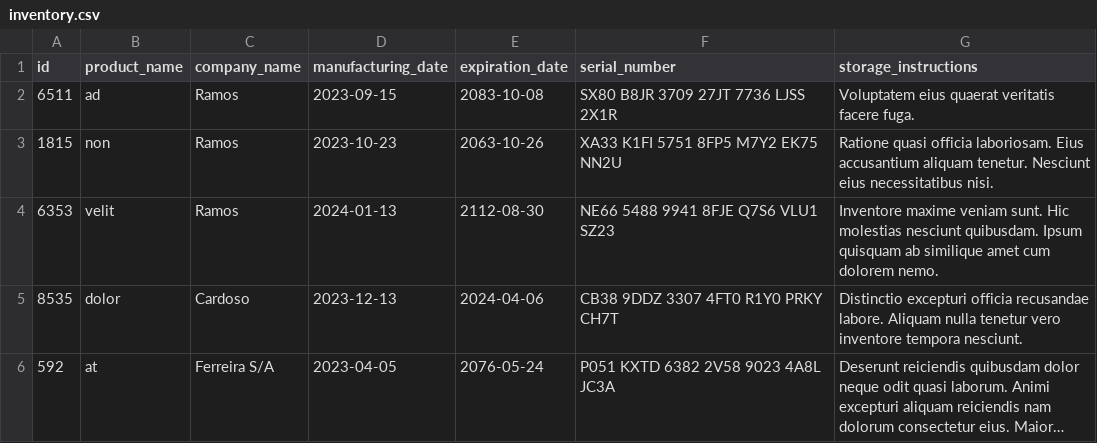
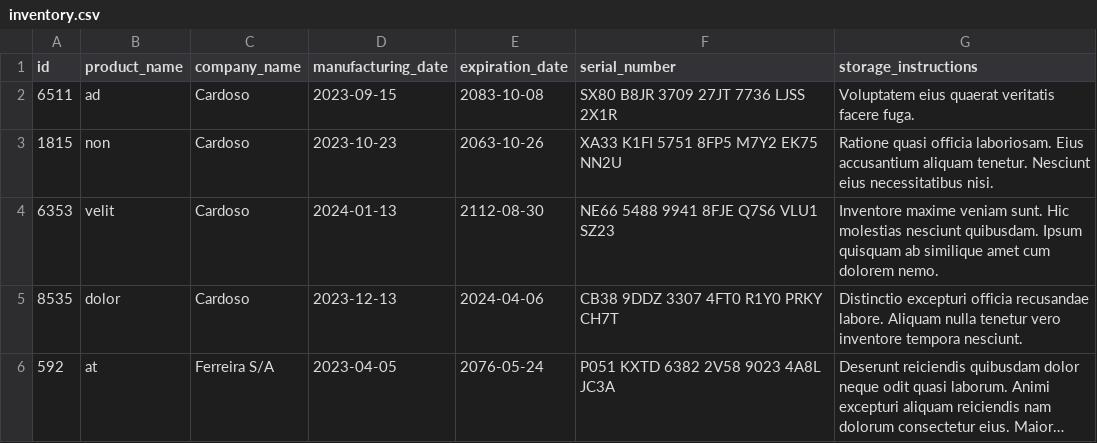
Before and after one commit to alinelimasl/project_inventory_report, a CSV file: inventory_report/data/inventory.csv, drawn as a sheet; long unchanged cells end in ….

```diff
--- a/inventory_report/data/inventory.csv
+++ b/inventory_report/data/inventory.csv
@@ -1,5 +1,5 @@
 id,product_name,company_name,manufacturing_date,expiration_date,serial_number,storage_instructions
-6511,ad,Ramos,2023-09-15,2083-10-08,SX80 B8JR 3709 27JT 7736 LJSS 2X1R,Voluptatem eius quaerat veritatis facere fuga.
-1815,non,Ramos,2023-10-23,2063-10-26,XA33 K1FI 5751 8FP5 M7Y2 EK75 NN2U,Ratione quasi officia laboriosam. Eius accusantium aliquam tenetur. Nesciunt eius necessitatibus nisi.
-6353,velit,Ramos,2024-01-13,2112-08-30,NE66 5488 9941 8FJE Q7S6 VLU1 SZ23,Inventore maxime veniam sunt. Hic molestias nesciunt quibusdam. Ipsum quisquam ab similique amet cum dolorem nemo.
+6511,ad,Cardoso,2023-09-15,2083-10-08,SX80 B8JR 3709 27JT 7736 LJSS 2X1R,Voluptatem eius quaerat veritatis facere fuga.
+1815,non,Cardoso,2023-10-23,2063-10-26,XA33 K1FI 5751 8FP5 M7Y2 EK75 NN2U,Ratione quasi officia laboriosam. Eius accusantium aliquam tenetur. Nesciunt eius necessitatibus nisi.
+6353,velit,Cardoso,2024-01-13,2112-08-30,NE66 5488 9941 8FJE Q7S6 VLU1 SZ23,Inventore maxime veniam sunt. Hic molestias nesciunt quibusdam. Ipsum quisquam ab similique amet cum dolorem nemo.
 8535,dolor,Cardoso,2023-12-13,2024-04-06,CB38 9DDZ 3307 4FT0 R1Y0 PRKY CH7T,Distinctio excepturi officia recusandae labore. Aliquam nulla tenetur vero inventore tempora nesciunt.
```
Also changed, not shown: 2 other files.
